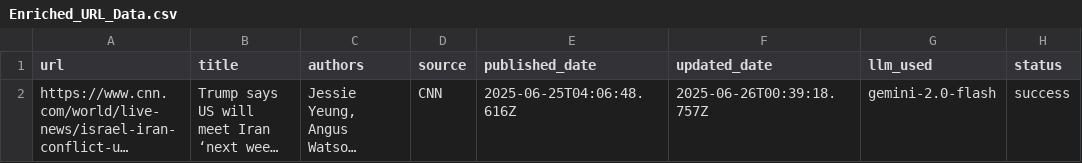
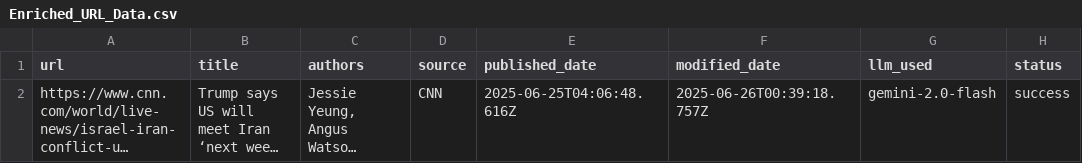
Before and after one commit to sft3hy/web-gist, a CSV file: user_facing_csvs/Enriched_URL_Data.csv, drawn as a sheet; only a part is shown; long unchanged cells end in …; the diff names each change by its address in the sheet, - before the commit and + after, or states it on an @@ line.

```diff
--- a/user_facing_csvs/Enriched_URL_Data.csv
+++ b/user_facing_csvs/Enriched_URL_Data.csv
-F1: updated_date
+F1: modified_date
```
Also changed, not shown: user_facing_csvs/processed_urls_20250625_214822.csv, user_facing_csvs/processed_urls_20250625_214938.csv, 17 other files.
